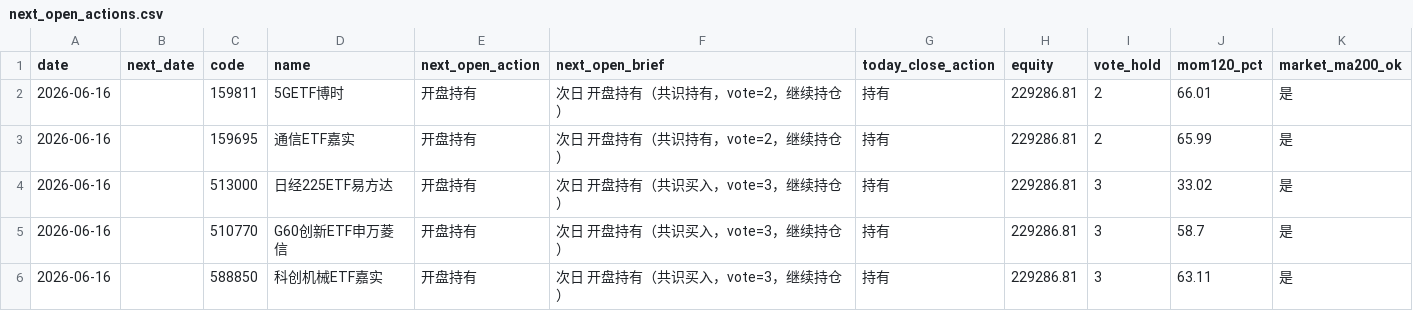
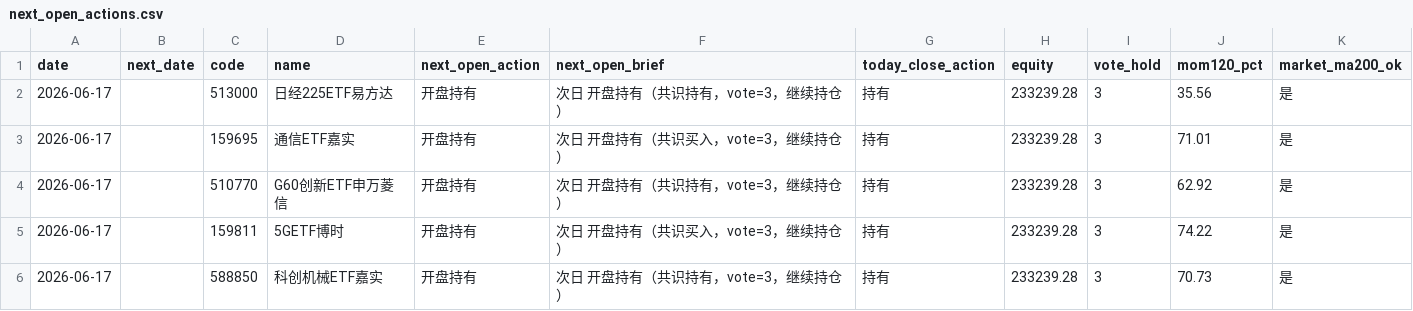
Before and after one commit to eclatnest/etf-consensus, a CSV file: published/daily/next_open_actions.csv, drawn as a sheet.

```diff
--- a/published/daily/next_open_actions.csv
+++ b/published/daily/next_open_actions.csv
@@ -1,6 +1,6 @@
 date,next_date,code,name,next_open_action,next_open_brief,today_close_action,equity,vote_hold,mom120_pct,market_ma200_ok
-2026-06-16,,159811,5GETF博时,开盘持有,次日 开盘持有（共识持有，vote=2，继续持仓）,持有,229286.81,2,66.01,是
-2026-06-16,,159695,通信ETF嘉实,开盘持有,次日 开盘持有（共识持有，vote=2，继续持仓）,持有,229286.81,2,65.99,是
-2026-06-16,,513000,日经225ETF易方达,开盘持有,次日 开盘持有（共识买入，vote=3，继续持仓）,持有,229286.81,3,33.02,是
-2026-06-16,,510770,G60创新ETF申万菱信,开盘持有,次日 开盘持有（共识买入，vote=3，继续持仓）,持有,229286.81,3,58.7,是
-2026-06-16,,588850,科创机械ETF嘉实,开盘持有,次日 开盘持有（共识买入，vote=3，继续持仓）,持有,229286.81,3,63.11,是
+2026-06-17,,513000,日经225ETF易方达,开盘持有,次日 开盘持有（共识持有，vote=3，继续持仓）,持有,233239.28,3,35.56,是
+2026-06-17,,159695,通信ETF嘉实,开盘持有,次日 开盘持有（共识买入，vote=3，继续持仓）,持有,233239.28,3,71.01,是
+2026-06-17,,510770,G60创新ETF申万菱信,开盘持有,次日 开盘持有（共识持有，vote=3，继续持仓）,持有,233239.28,3,62.92,是
+2026-06-17,,159811,5GETF博时,开盘持有,次日 开盘持有（共识买入，vote=3，继续持仓）,持有,233239.28,3,74.22,是
+2026-06-17,,588850,科创机械ETF嘉实,开盘持有,次日 开盘持有（共识持有，vote=3，继续持仓）,持有,233239.28,3,70.73,是
```
Also changed, not shown: published/daily/portfolio_snapshot.csv, published/daily/portfolio_summary.csv, 5 other files.
